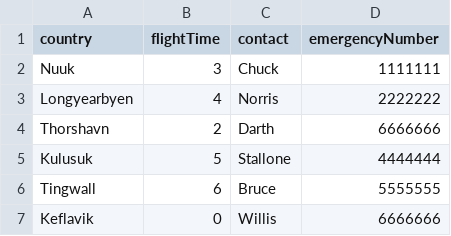
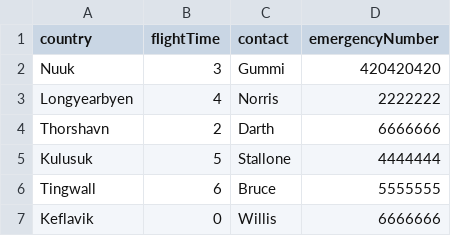
Before and after one commit to andri95/Verklegt1_AHERO, a CSV file: Data/Destinations.csv, drawn as a sheet.

```diff
--- a/Data/Destinations.csv
+++ b/Data/Destinations.csv
@@ -1,3 +1,3 @@
 country,flightTime,contact,emergencyNumber
-Nuuk,3,Chuck,1111111
+Nuuk,3,Gummi,420420420
 Longyearbyen,4,Norris,2222222
```
Also changed, not shown: 4 other files.
